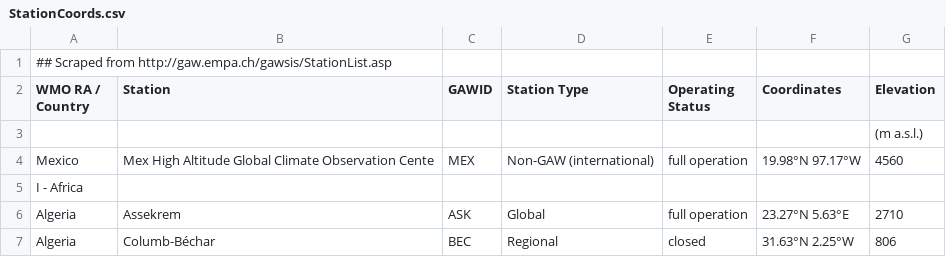
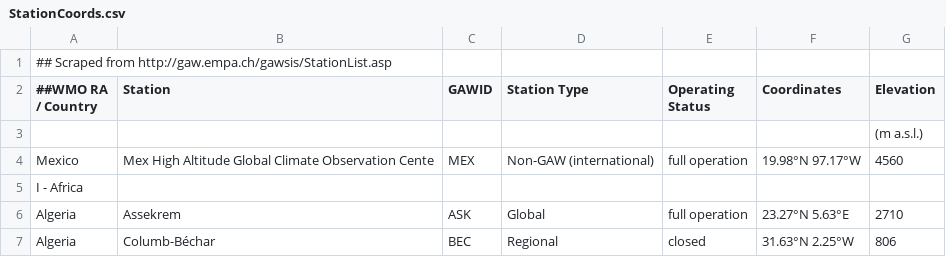
Before and after one commit to BlueObelisk/acpgeo, a CSV file: src/main/resources/dictionaries/StationCoords.csv, drawn as a sheet; only a part is shown.

```diff
--- a/src/main/resources/dictionaries/StationCoords.csv
+++ b/src/main/resources/dictionaries/StationCoords.csv
@@ -1,3 +1,3 @@
 "## Scraped from http://gaw.empa.ch/gawsis/StationList.asp",,,,,,
-"WMO RA / Country","Station","GAWID","Station Type","Operating Status","Coordinates","Elevation"
+"##WMO RA / Country","Station","GAWID","Station Type","Operating Status","Coordinates","Elevation"
 ,,,,,,"(m a.s.l.)"
```
Also changed, not shown: src/main/resources/dictionaries/NewStationCoords.csv, 5 other files.
